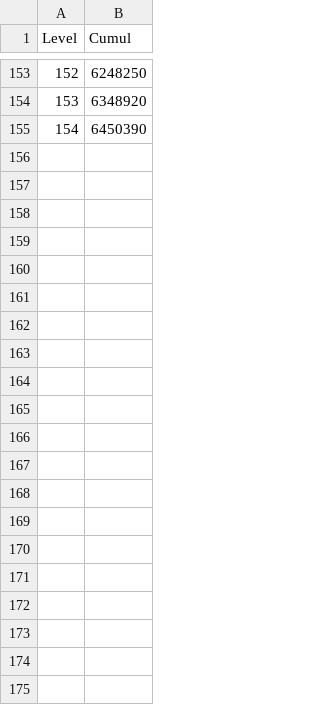
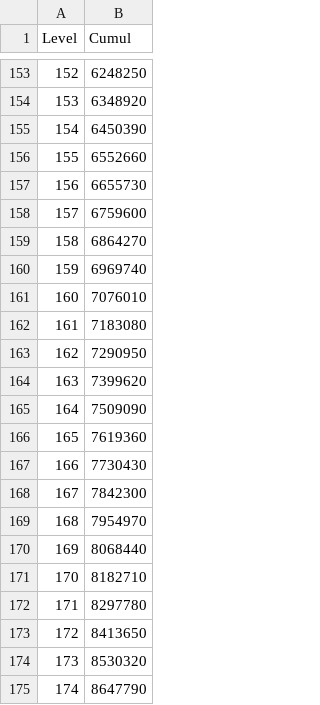
Before and after one commit to gitnod/redivecalc, a CSV file: data/manaSkillTable.csv, drawn as a sheet; only a part is shown, gaps mark what is left out; the diff names each change by its address in the sheet, - before the commit and + after, or states it on an @@ line.

```diff
--- a/data/manaSkillTable.csv
+++ b/data/manaSkillTable.csv
+row 156: 155 | 6552660
+row 157: 156 | 6655730
+row 158: 157 | 6759600
+row 159: 158 | 6864270
+row 160: 159 | 6969740
+row 161: 160 | 7076010
+row 162: 161 | 7183080
+row 163: 162 | 7290950
+row 164: 163 | 7399620
+row 165: 164 | 7509090
+row 166: 165 | 7619360
+row 167: 166 | 7730430
+row 168: 167 | 7842300
+row 169: 168 | 7954970
+row 170: 169 | 8068440
+row 171: 170 | 8182710
+row 172: 171 | 8297780
+row 173: 172 | 8413650
+row 174: 173 | 8530320
+row 175: 174 | 8647790
```
Also changed, not shown: data/characterPositionsList.csv, data/characterPositionsTable.csv, 4 other files.
